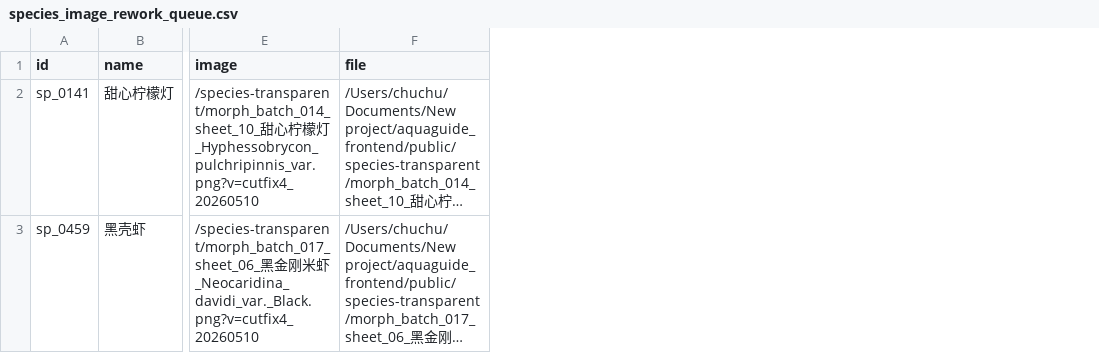
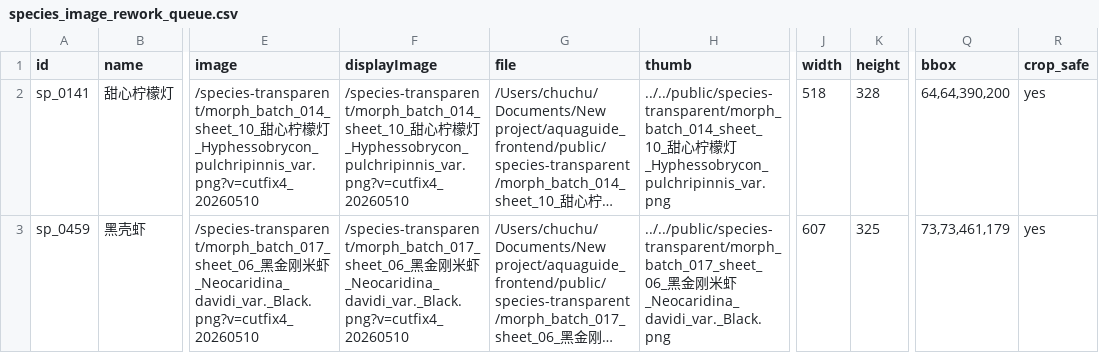
Before and after one commit to chusday97/aquaguide_frontend, a CSV file: output/image_quality/species_image_rework_queue.csv, drawn as a sheet; only a part is shown, gaps mark what is left out; long unchanged cells end in …; the diff names each change by its address in the sheet, - before the commit and + after, or states it on an @@ line.

Commit message:
Add image quality audit sheet

```diff
--- a/output/image_quality/species_image_rework_queue.csv
+++ b/output/image_quality/species_image_rework_queue.csv
+column F (displayImage), rows 2-3: /species-transparent/morph_batch_014_sheet_10_甜心柠檬灯_Hyphessobrycon_pulchripinnis_var.png?v=cutfix4_20260510 | /species-transparent/morph_batch_017_sheet_06_黑金刚米虾_Neocaridina_davidi_var._Black.png?v=cutfix4_20260510
+column H (thumb), rows 2-3: ../../public/species-transparent/morph_batch_014_sheet_10_甜心柠檬灯_Hyphessobrycon_pulchripinnis_var.png | ../../public/species-transparent/morph_batch_017_sheet_06_黑金刚米虾_Neocaridina_davidi_var._Black.png
+column J (width), rows 2-3: 518 | 607
+column K (height), rows 2-3: 328 | 325
+column Q (bbox), rows 2-3: 64,64,390,200 | 73,73,461,179
+column R (crop_safe), rows 2-3: yes | yes
```
Also changed, not shown: 5 other files.
